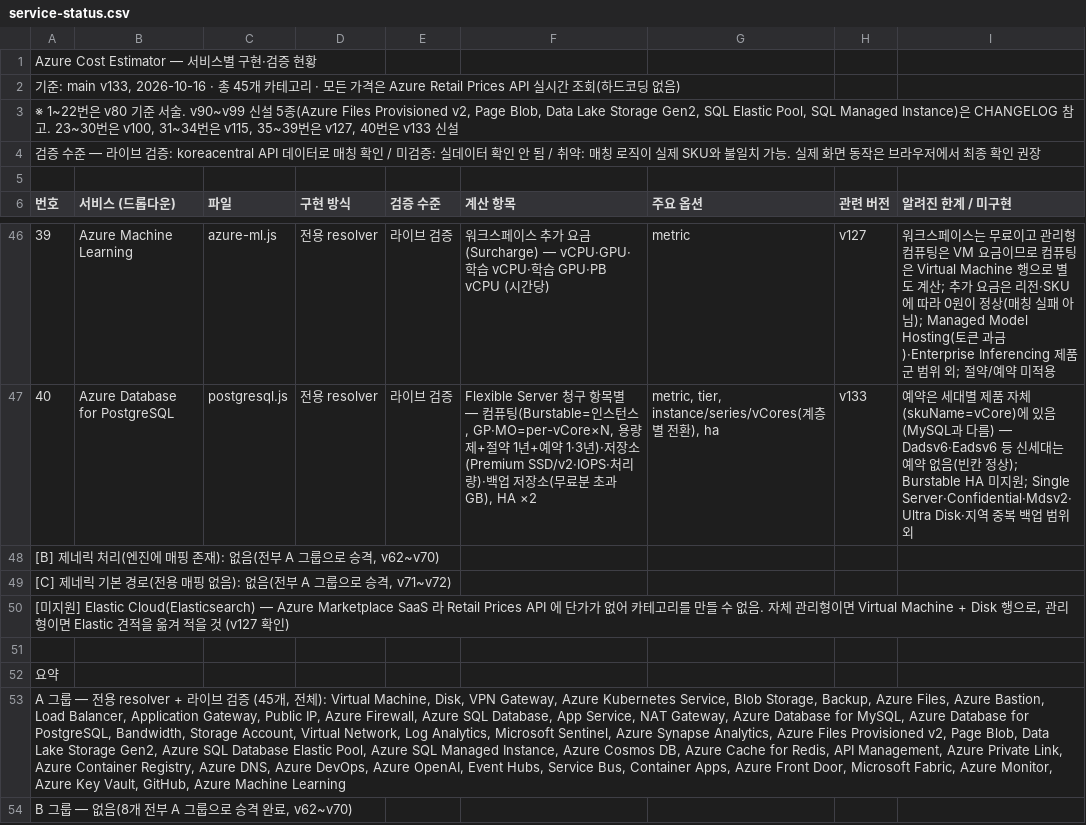
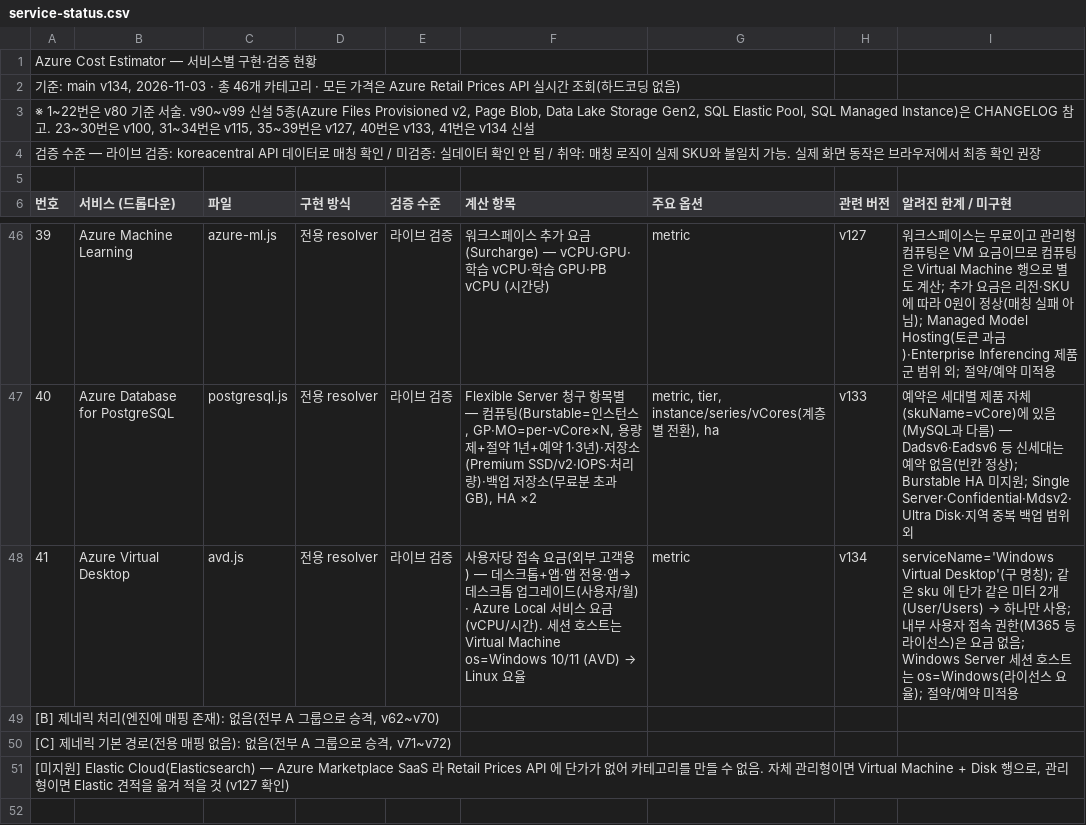
Before and after one commit to WWhaleFe/azure-cost-estimator, a CSV file: docs/service-status.csv, drawn as a sheet; only a part is shown, gaps mark what is left out; the shorter side is filled out with more unchanged rows; the diff names each change by its address in the sheet, - before the commit and + after, or states it on an @@ line.

```diff
--- a/docs/service-status.csv
+++ b/docs/service-status.csv
@@ column A (번호) renumbered from row 2 down @@
+row 48: 41 | Azure Virtual Desktop | avd.js | 전용 resolver | 라이브 검증 | 사용자당 접속 요금(외부 고객용) — 데스크톱+앱·앱 전용·앱→데스크톱 업그레이드(사용자/월) · Azure Local 서비스 요금(vCPU/시간). 세션 호스트는 Virtual Machine os=Windows 10/11 (AVD) → Linux 요율 | metric | v134 | serviceName='Windows Virtual Desktop'(구 명칭); 같은 sku 에 단가 같은 미터 2개(User/Users) → 하나만 사용; 내부 사용자 접속 권한(M365 등 라이선스)은 요금 없음; Windows Server 세션 호스트는 os=Windows(라이선스 요율); 절약/예약 미적용
```
Also changed, not shown: azure-quote-template_file.csv, 10 other files.
